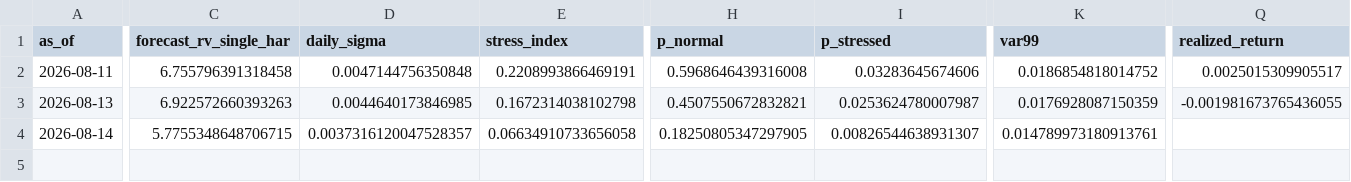
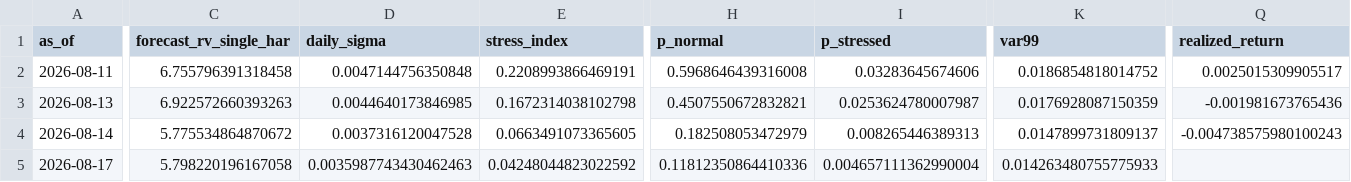
Before and after one commit to gracebianchi/volatility-forecaster, a CSV file: data/forecasts/history.csv, drawn as a sheet; only a part is shown, gaps mark what is left out; rows hold the shown columns only; the diff covers the shown part only; the diff names each change by its address in the sheet, - before the commit and + after, or states it on an @@ line.

```diff
--- a/data/forecasts/history.csv
+++ b/data/forecasts/history.csv
-Q3 (realized_return): -0.001981673765436055
+Q3 (realized_return): -0.001981673765436
-C4 (forecast_rv_single_har): 5.7755348648706715
+C4 (forecast_rv_single_har): 5.775534864870672
-D4 (daily_sigma): 0.0037316120047528357
+D4 (daily_sigma): 0.0037316120047528
-E4 (stress_index): 0.06634910733656058
+E4 (stress_index): 0.0663491073365605
-H4 (p_normal): 0.18250805347297905
+H4 (p_normal): 0.182508053472979
-I4 (p_stressed): 0.00826544638931307
+I4 (p_stressed): 0.008265446389313
-K4 (var99): 0.014789973180913761
+K4 (var99): 0.0147899731809137
-Q4 (realized_return): (empty)
+Q4 (realized_return): -0.004738575980100243
+row 5: 2026-08-17 | 5.798220196167058 | 0.0035987743430462463 | 0.04248044823022592 | 0.11812350864410336 | 0.004657111362990004 | 0.014263480755775933
```
Also changed, not shown: 6 edited cells elsewhere in this file, 3 other files.
